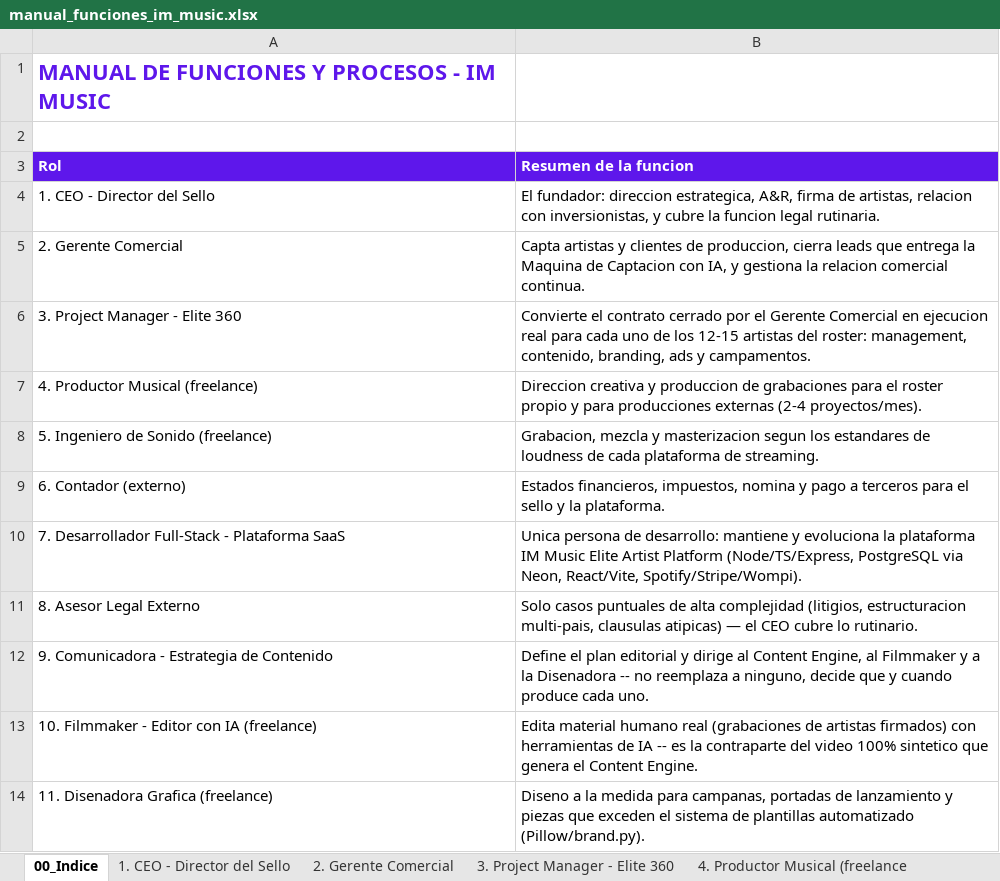
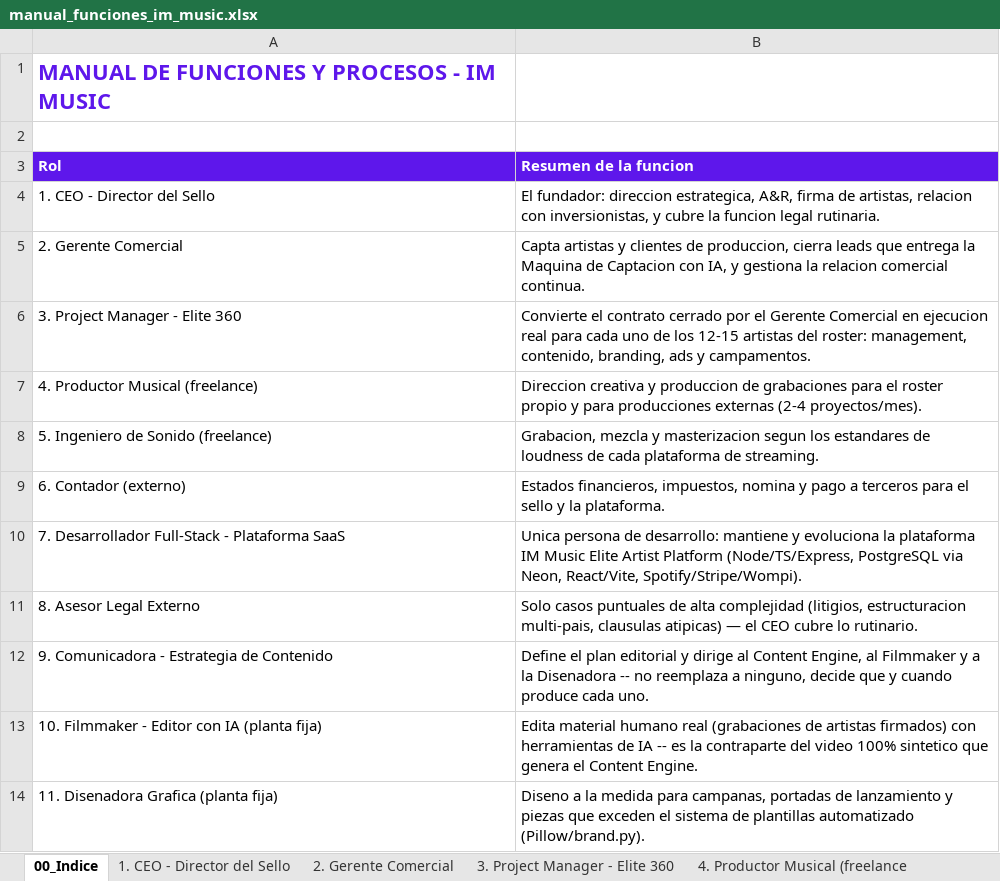
Before and after one commit to joseg09dg-888/immusic-content-engine, an Excel workbook: docs/sello_plan/manual_funciones_im_music.xlsx, sheet 00_Indice, drawn as a sheet; values as stored, in another font and other column widths than the file's, no borders; the diff names each change by its address in the sheet, - before the commit and + after, or states it on an @@ line.

```diff
--- a/docs/sello_plan/manual_funciones_im_music.xlsx (sheet 00_Indice)
+++ b/docs/sello_plan/manual_funciones_im_music.xlsx (sheet 00_Indice)
-A13 (Rol): 10. Filmmaker - Editor con IA (freelance)
+A13 (Rol): 10. Filmmaker - Editor con IA (planta fija)
-A14 (Rol): 11. Disenadora Grafica (freelance)
+A14 (Rol): 11. Disenadora Grafica (planta fija)
```
Also changed, not shown: sheet 11. Disenadora Grafica (fijo), sheet 10. Filmmaker - Editor IA (fijo, other sheet tabs, docs/sello_plan/matriz_riesgos_im_music.xlsx, docs/sello_plan/modelo_financiero_sello_dubai_lean.xlsx, 9 other files.
